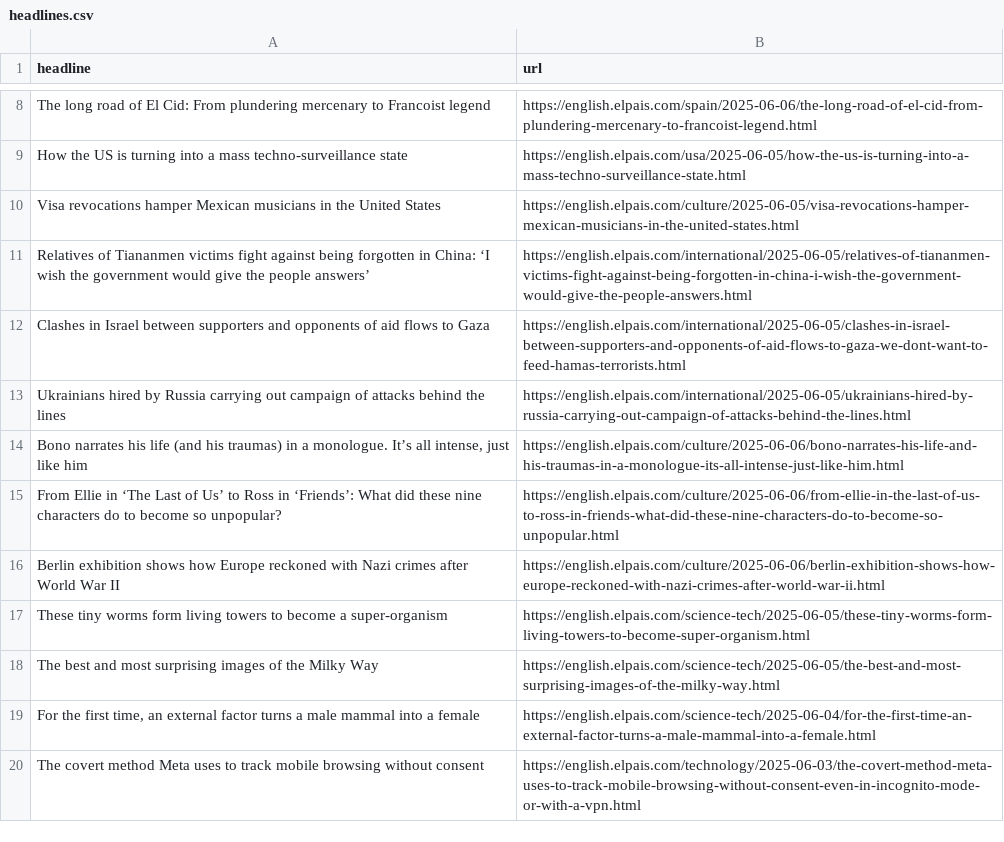
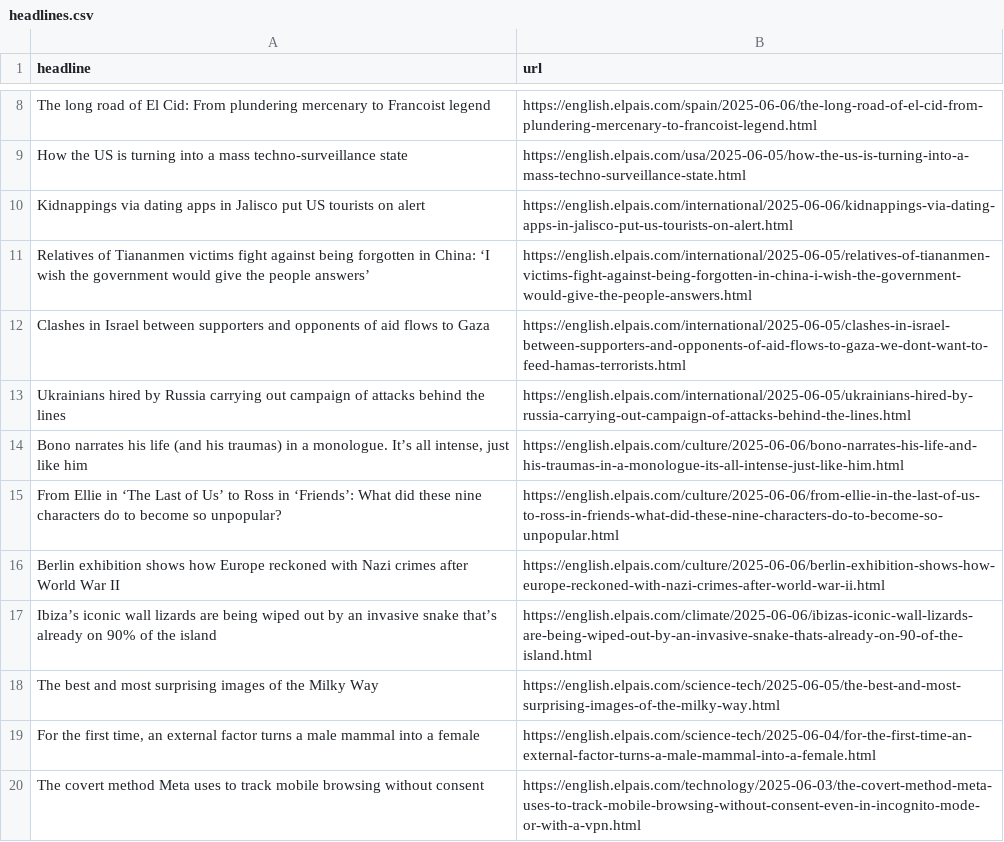
Before and after one commit to anaemepe/autoscrapper-elpais, a CSV file: headlines.csv, drawn as a sheet; only a part is shown, gaps mark what is left out; removed rows and columns are numbered as before the commit, all else as after; the diff names each change by its address in the sheet, - before the commit and + after, or states it on an @@ line.

```diff
--- a/headlines.csv
+++ b/headlines.csv
-row 10: Visa revocations hamper Mexican musicians in the United States | https://english.elpais.com/culture/2025-06-05/visa-revocations-hamper-mexican-musicians-in-the-united-states.html
+row 10: Kidnappings via dating apps in Jalisco put US tourists on alert | https://english.elpais.com/international/2025-06-06/kidnappings-via-dating-apps-in-jalisco-put-us-tourists-on-alert.html
-row 17: These tiny worms form living towers to become a super-organism | https://english.elpais.com/science-tech/2025-06-05/these-tiny-worms-form-living-towers-to-become-super-organism.html
+row 17: Ibiza’s iconic wall lizards are being wiped out by an invasive snake that’s already on 90% of the island | https://english.elpais.com/climate/2025-06-06/ibizas-iconic-wall-lizards-are-being-wiped-out-by-an-invasive-snake-thats-already-on-90-of-the-island.html
```
